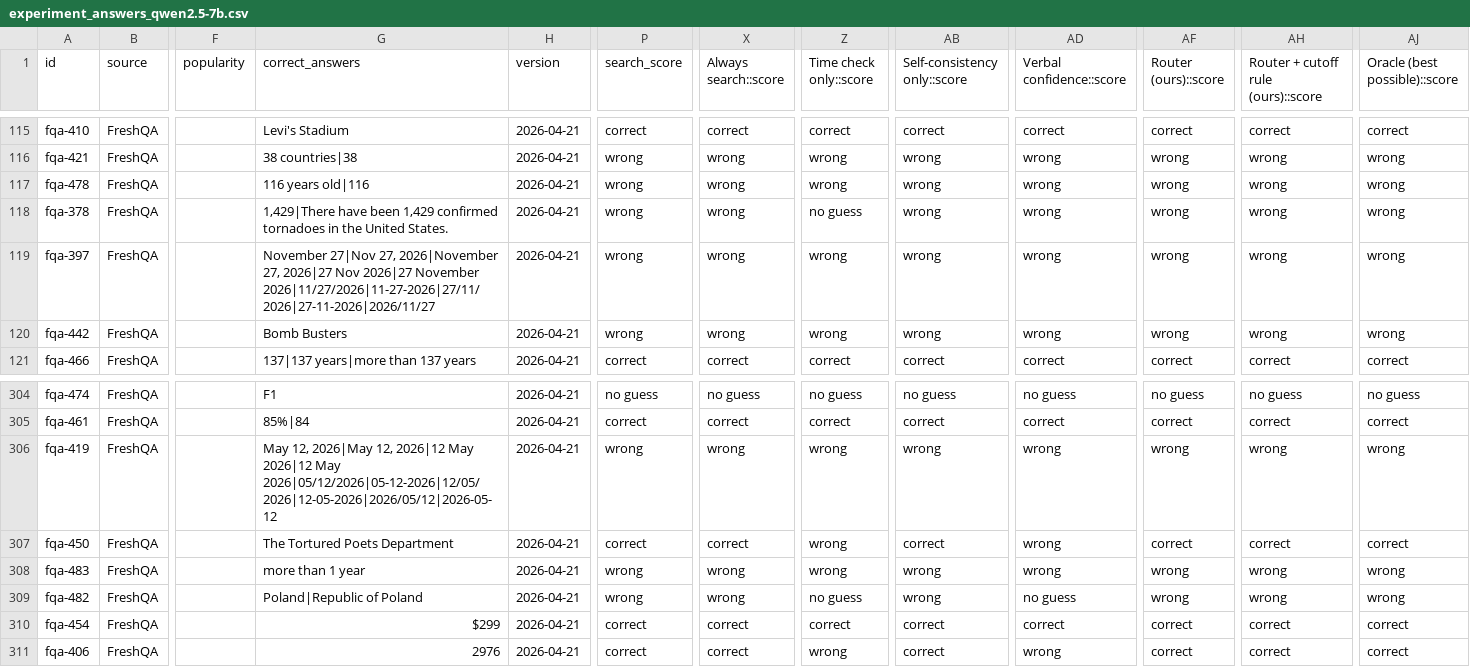
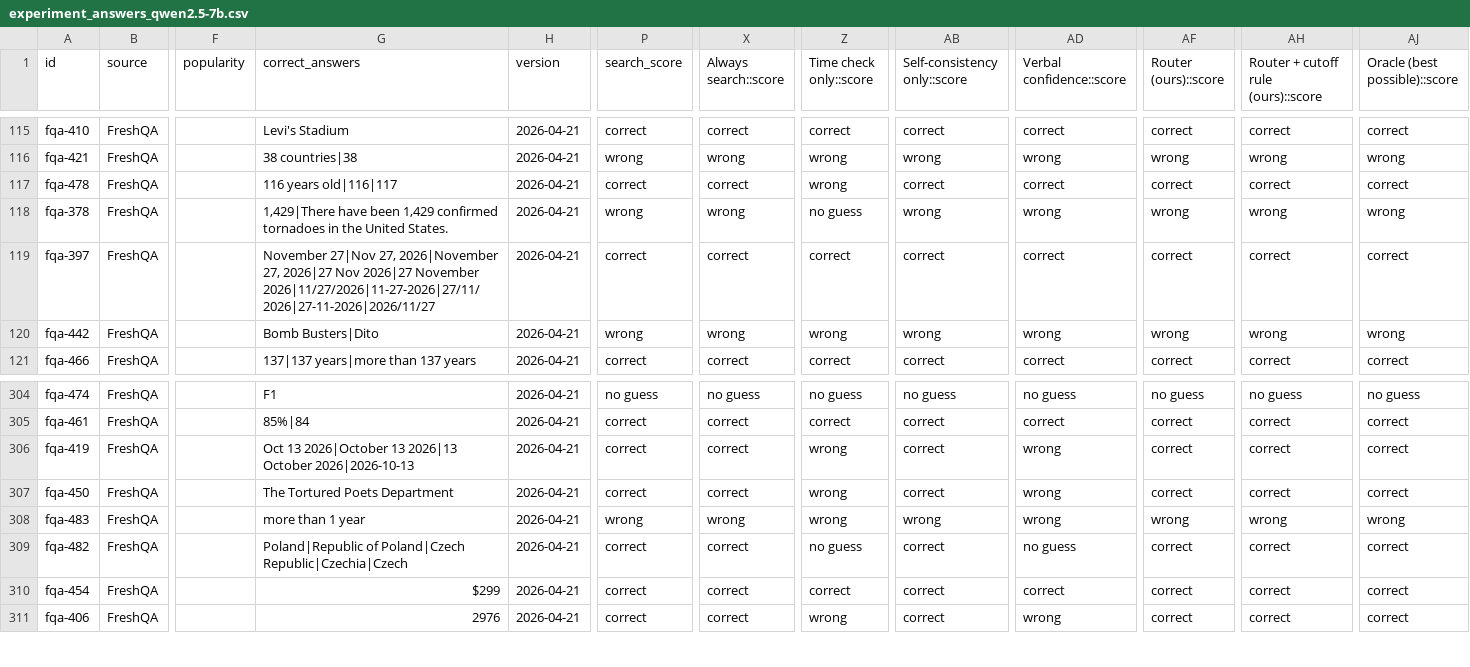
Before and after one commit to abdulkarimali0001/temporal-risk-router, a CSV file: results/experiment_answers_qwen2.5-7b.csv, drawn as a sheet; only a part is shown, gaps mark what is left out; the diff covers the shown part only; the diff names each change by its address in the sheet, - before the commit and + after, or states it on an @@ line.

```diff
--- a/results/experiment_answers_qwen2.5-7b.csv
+++ b/results/experiment_answers_qwen2.5-7b.csv
-G117 (correct_answers): 116 years old|116
+G117 (correct_answers): 116 years old|116|117
-P117 (search_score): wrong
+P117 (search_score): correct
-X117 (Always search::score): wrong
+X117 (Always search::score): correct
-AB117 (Self-consistency only::score): wrong
+AB117 (Self-consistency only::score): correct
-AD117 (Verbal confidence::score): wrong
+AD117 (Verbal confidence::score): correct
-AF117 (Router (ours)::score): wrong
+AF117 (Router (ours)::score): correct
-AH117: wrong
+AH117: correct
-AJ117 (Oracle (best possible)::score): wrong
+AJ117 (Oracle (best possible)::score): correct
-P119 (search_score): wrong
+P119 (search_score): correct
-X119 (Always search::score): wrong
+X119 (Always search::score): correct
-Z119 (Time check only::score): wrong
+Z119 (Time check only::score): correct
-AB119 (Self-consistency only::score): wrong
+AB119 (Self-consistency only::score): correct
-AD119 (Verbal confidence::score): wrong
+AD119 (Verbal confidence::score): correct
-AF119 (Router (ours)::score): wrong
+AF119 (Router (ours)::score): correct
-AH119: wrong
+AH119: correct
-AJ119 (Oracle (best possible)::score): wrong
+AJ119 (Oracle (best possible)::score): correct
-G120 (correct_answers): Bomb Busters
+G120 (correct_answers): Bomb Busters|Dito
-G306 (correct_answers): May 12, 2026|May 12, 2026|12 May 2026|12 May 2026|05/12/2026|05-12-2026|12/05/2026|12-05-2026|2026/05/12|2026-05-12
+G306 (correct_answers): Oct 13 2026|October 13 2026|13 October 2026|2026-10-13
-P306 (search_score): wrong
+P306 (search_score): correct
-X306 (Always search::score): wrong
+X306 (Always search::score): correct
-AB306 (Self-consistency only::score): wrong
+AB306 (Self-consistency only::score): correct
-AF306 (Router (ours)::score): wrong
+AF306 (Router (ours)::score): correct
-AH306: wrong
+AH306: correct
-AJ306 (Oracle (best possible)::score): wrong
+AJ306 (Oracle (best possible)::score): correct
-G309 (correct_answers): Poland|Republic of Poland
+G309 (correct_answers): Poland|Republic of Poland|Czech Republic|Czechia|Czech
-P309 (search_score): wrong
+P309 (search_score): correct
-X309 (Always search::score): wrong
+X309 (Always search::score): correct
-AB309 (Self-consistency only::score): wrong
+AB309 (Self-consistency only::score): correct
-AF309 (Router (ours)::score): wrong
+AF309 (Router (ours)::score): correct
-AH309: wrong
+AH309: correct
-AJ309 (Oracle (best possible)::score): wrong
+AJ309 (Oracle (best possible)::score): correct
```
Also changed, not shown: 1 removed row and 90 edited cells elsewhere in this file, results/experiment_answers.csv, 30 other files.
